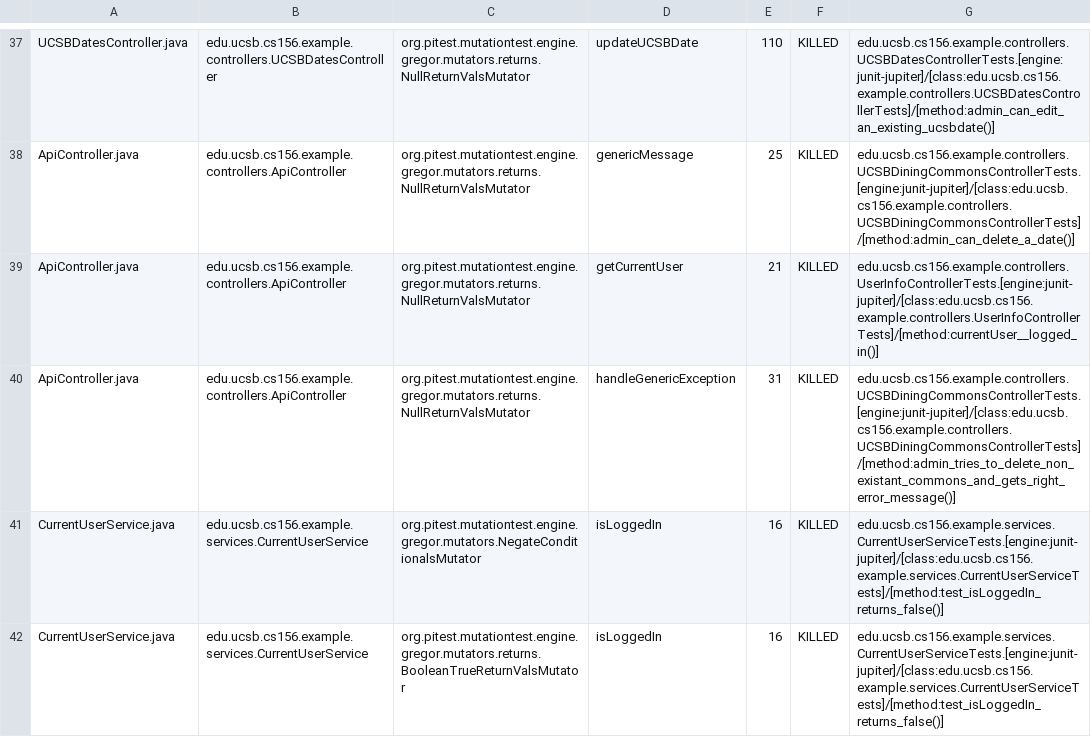
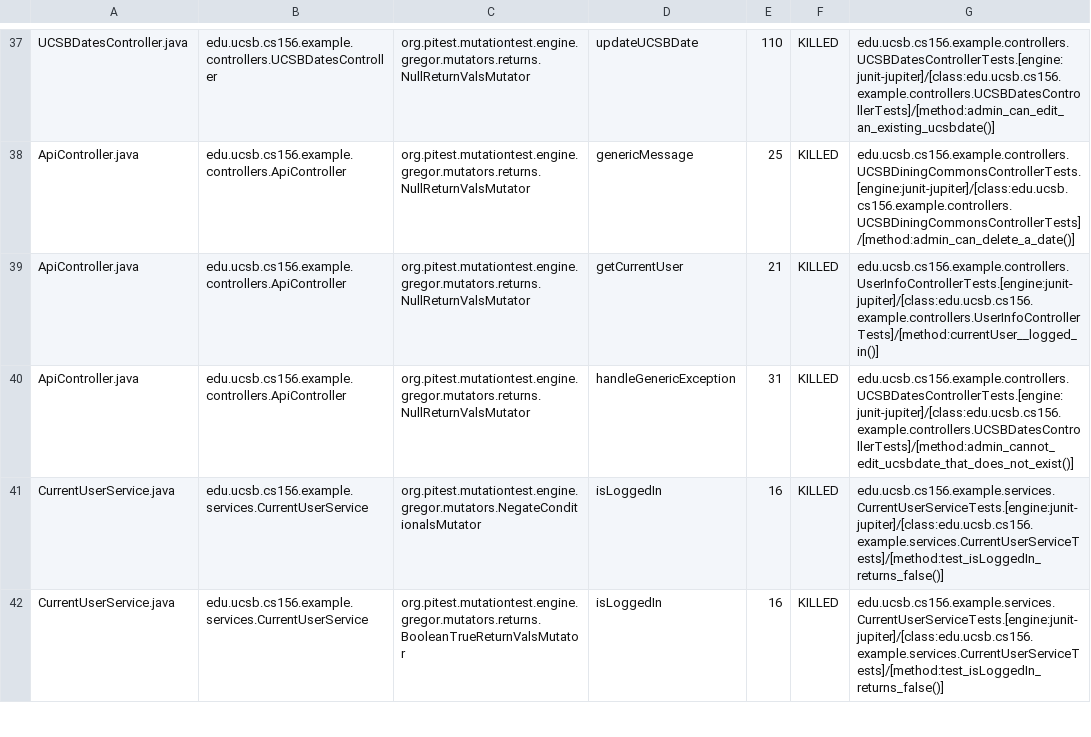
Before and after one commit to ucsb-cs156-f23/team02-f23-7pm-3, a CSV file: prs/54/pitest/mutations.csv, drawn as a sheet; only a part is shown, gaps mark what is left out.

Commit message:
Deploying to gh-pages from @ ucsb-cs156-f23/team02-f23-7pm-3@748e1fb6cf75d91b20ee707d440899ddee945fad 🚀

```diff
--- a/prs/54/pitest/mutations.csv
+++ b/prs/54/pitest/mutations.csv
@@ -39,3 +39,3 @@ ApiController.java,edu.ucsb.cs156.example.controllers.ApiController,org.pitest.m
 ApiController.java,edu.ucsb.cs156.example.controllers.ApiController,org.pitest.mutationtest.engine.gregor.mutators.returns.NullReturnValsMutator,getCurrentUser,21,KILLED,edu.ucsb.cs156.example.controllers.UserInfoControllerTests.[engine:junit-jupiter]/[class:edu.ucsb.cs156.example.controllers.UserInfoControllerTests]/[method:currentUser__logged_in()]
-ApiController.java,edu.ucsb.cs156.example.controllers.ApiController,org.pitest.mutationtest.engine.gregor.mutators.returns.NullReturnValsMutator,handleGenericException,31,KILLED,edu.ucsb.cs156.example.controllers.UCSBDiningCommonsControllerTests.[engine:junit-jupiter]/[class:edu.ucsb.cs156.example.controllers.UCSBDiningCommonsControllerTests]/[method:admin_tries_to_delete_non_existant_commons_and_gets_right_error_message()]
+ApiController.java,edu.ucsb.cs156.example.controllers.ApiController,org.pitest.mutationtest.engine.gregor.mutators.returns.NullReturnValsMutator,handleGenericException,31,KILLED,edu.ucsb.cs156.example.controllers.UCSBDatesControllerTests.[engine:junit-jupiter]/[class:edu.ucsb.cs156.example.controllers.UCSBDatesControllerTests]/[method:admin_cannot_edit_ucsbdate_that_does_not_exist()]
 CurrentUserService.java,edu.ucsb.cs156.example.services.CurrentUserService,org.pitest.mutationtest.engine.gregor.mutators.NegateConditionalsMutator,isLoggedIn,16,KILLED,edu.ucsb.cs156.example.services.CurrentUserServiceTests.[engine:junit-jupiter]/[class:edu.ucsb.cs156.example.services.CurrentUserServiceTests]/[method:test_isLoggedIn_returns_false()]
```
Also changed, not shown: 11 other files.
